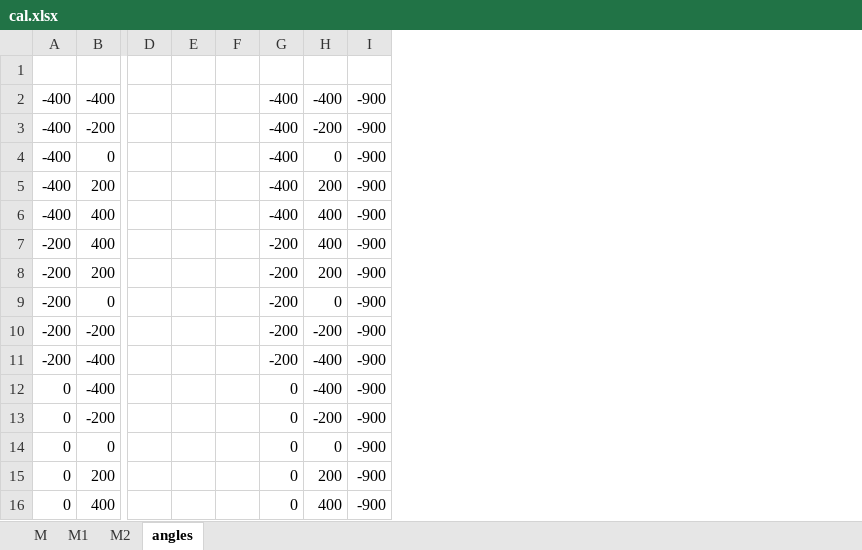
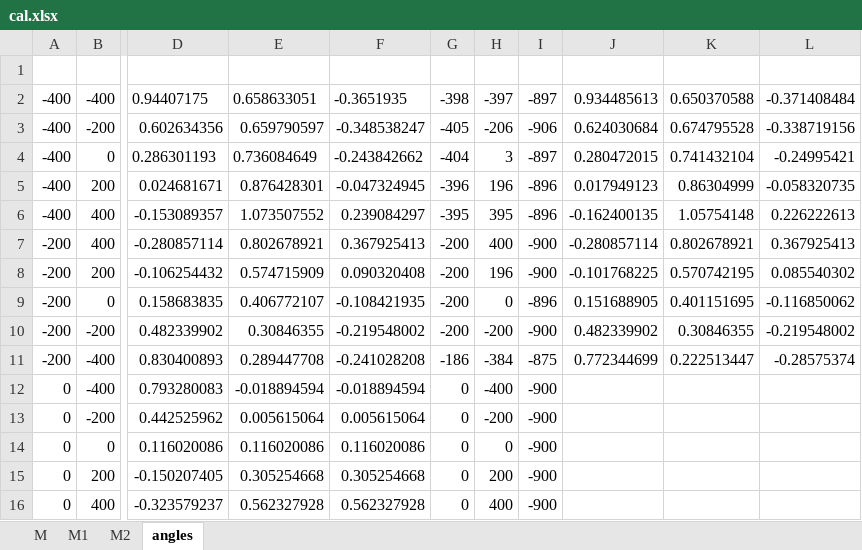
Before and after one commit to poten-jay/pyqt_delta, an Excel workbook: cal.xlsx, sheet angles, drawn as a sheet; only a part is shown, gaps mark what is left out; values as stored, in another font and other column widths than the file's, no borders; removed rows and columns are numbered as before the commit, all else as after; the diff names each change by its address in the sheet, - before the commit and + after, or states it on an @@ line.

```diff
--- a/cal.xlsx (sheet angles)
+++ b/cal.xlsx (sheet angles)
-column D, empty
-column E, empty
-column F, empty
+column D, rows 2-16: 0.94407175 | 0.602634356 | 0.286301193 | 0.024681671 | -0.153089357 | -0.280857114 | -0.106254432 | 0.158683835 | 0.482339902 | 0.830400893 | 0.793280083 | 0.442525962 | 0.116020086 | -0.150207405 | -0.323579237
+column E, rows 2-16: 0.658633051 | 0.659790597 | 0.736084649 | 0.876428301 | 1.073507552 | 0.802678921 | 0.574715909 | 0.406772107 | 0.30846355 | 0.289447708 | -0.018894594 | 0.005615064 | 0.116020086 | 0.305254668 | 0.562327928
+column F, rows 2-16: -0.3651935 | -0.348538247 | -0.243842662 | -0.047324945 | 0.239084297 | 0.367925413 | 0.090320408 | -0.108421935 | -0.219548002 | -0.241028208 | -0.018894594 | 0.005615064 | 0.116020086 | 0.305254668 | 0.562327928
+column J, rows 2-11: 0.934485613 | 0.624030684 | 0.280472015 | 0.017949123 | -0.162400135 | -0.280857114 | -0.101768225 | 0.151688905 | 0.482339902 | 0.772344699
+column K, rows 2-11: 0.650370588 | 0.674795528 | 0.741432104 | 0.86304999 | 1.05754148 | 0.802678921 | 0.570742195 | 0.401151695 | 0.30846355 | 0.222513447
+column L, rows 2-11: -0.371408484 | -0.338719156 | -0.24995421 | -0.058320735 | 0.226222613 | 0.367925413 | 0.085540302 | -0.116850062 | -0.219548002 | -0.28575374
-G2: -400
+G2: -398
-H2: -400
+H2: -397
-I2: -900
+I2: -897
-G3: -400
+G3: -405
-H3: -200
+H3: -206
-I3: -900
+I3: -906
-G4: -400
+G4: -404
-H4: 0
+H4: 3
-I4: -900
+I4: -897
-G5: -400
+G5: -396
-H5: 200
+H5: 196
-I5:I6: -900
+I5:I6: -896
-G6: -400
+G6: -395
-H6: 400
+H6: 395
-H8: 200
+H8: 196
-I9: -900
+I9: -896
-G11: -200
+G11: -186
-H11: -400
+H11: -384
-I11: -900
+I11: -875
```
Also changed, not shown: 5 other files.
